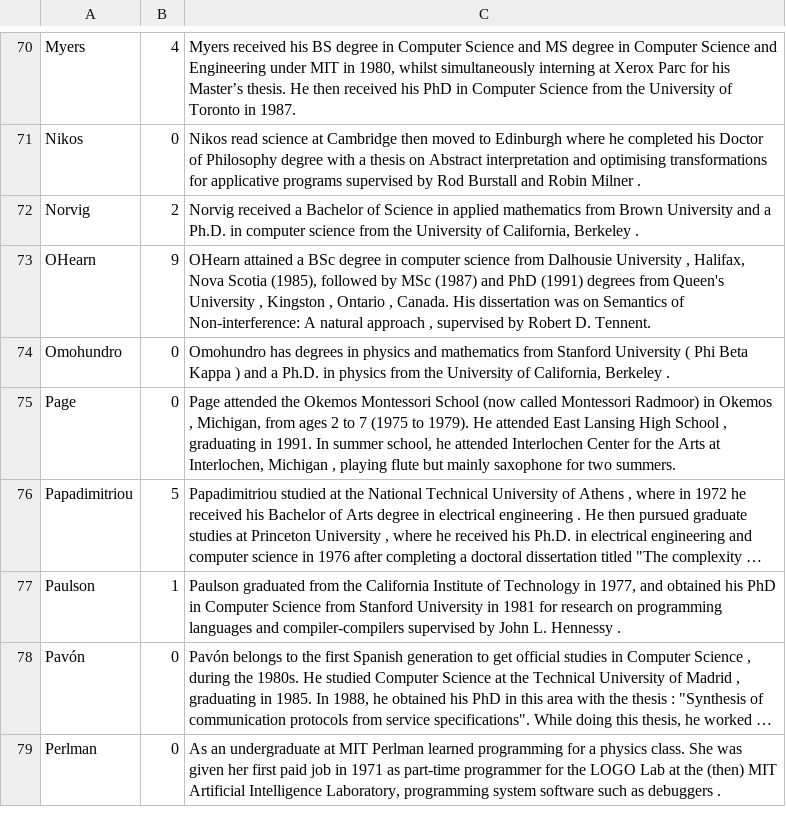
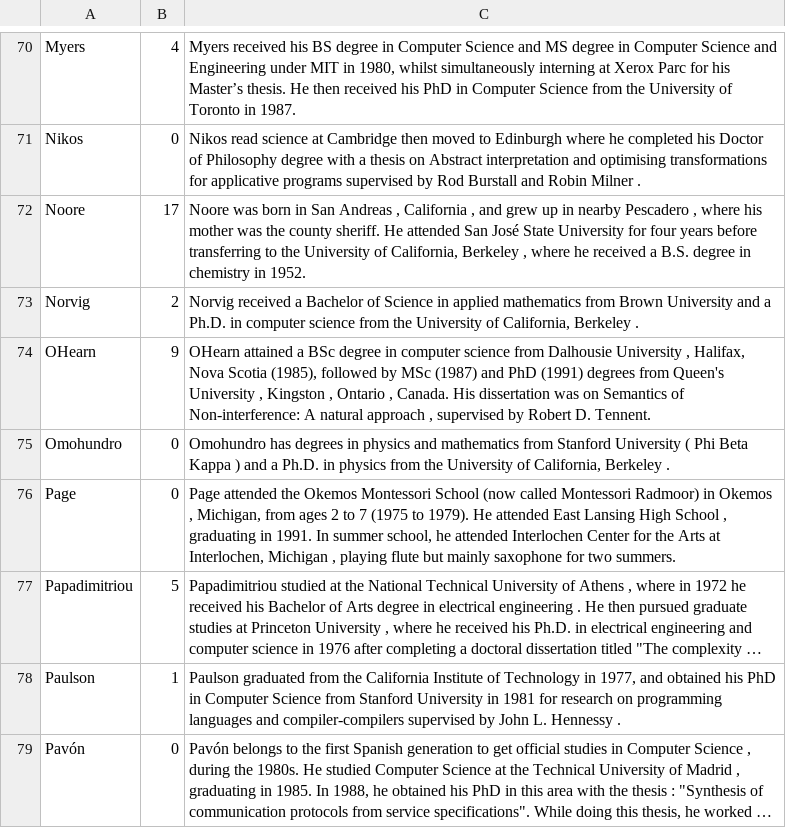
Before and after one commit to AizenvoltPrime/multidimension_data_structures, a CSV file: scrapdata.csv, drawn as a sheet; only a part is shown, gaps mark what is left out; the shorter side is filled out with more unchanged rows; long unchanged cells end in ….

```diff
--- a/scrapdata.csv
+++ b/scrapdata.csv
@@ -71,2 +71,3 @@ Myers,4,"Myers received his BS degree in Computer Science and MS degree in Compu
 Nikos,0,Nikos read science at Cambridge then moved to Edinburgh where he completed his Doctor of Philosophy degree with a thesis on Abstract interpretation and optimising transformations for applicative programs supervised by Rod Burstall and Robin Milner .
+Noore,17,"Noore was born in San Andreas , California , and grew up in nearby Pescadero , where his mother was the county sheriff. He attended San José State University for four years before transferring to the University of California, Berkeley , where he received a B.S. degree in chemistry in 1952."
 Norvig,2,"Norvig received a Bachelor of Science in applied mathematics from Brown University and a Ph.D. in computer science from the University of California, Berkeley ."
```
Also changed, not shown: 1 other file.
